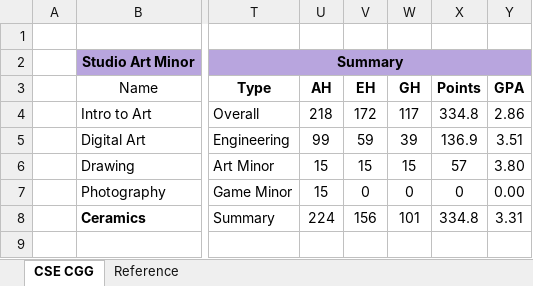
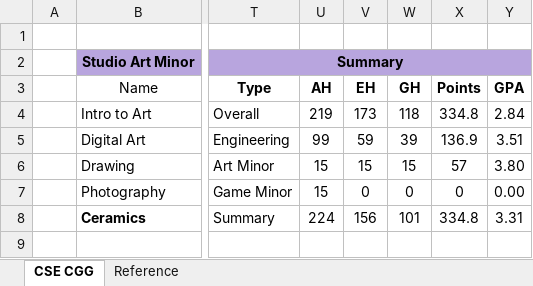
Before and after one commit to faye-leigh/osu, an Excel workbook: Academic Plan [Faye].xlsx, sheet CSE CGG, drawn as a sheet; only a part is shown, gaps mark what is left out; values as stored, in another font and other column widths than the file's, no borders; table styles not drawn; the diff covers the shown part only; the diff names each change by its address in the sheet, - before the commit and + after, or states it on an @@ line.

```diff
--- a/Academic Plan [Faye].xlsx (sheet CSE CGG)
+++ b/Academic Plan [Faye].xlsx (sheet CSE CGG)
-U4: 218
+U4: 219
-V4: 172
+V4: 173
-W4: 117
+W4: 118
-Y4: 2.86
+Y4: 2.84
```
Also changed, not shown: 41 edited cells elsewhere in this sheet, 8 other files.
